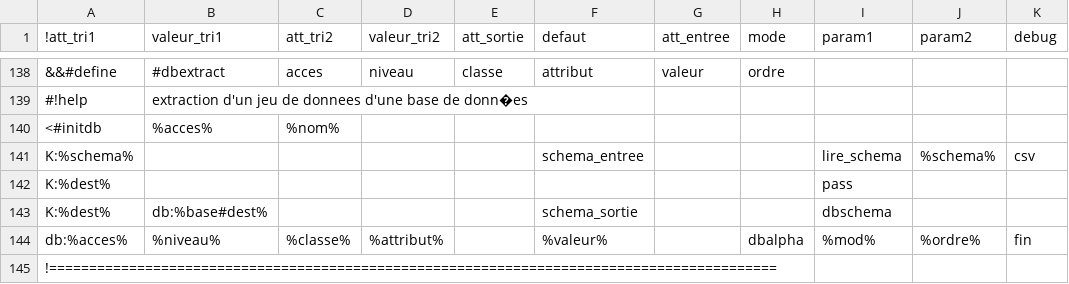
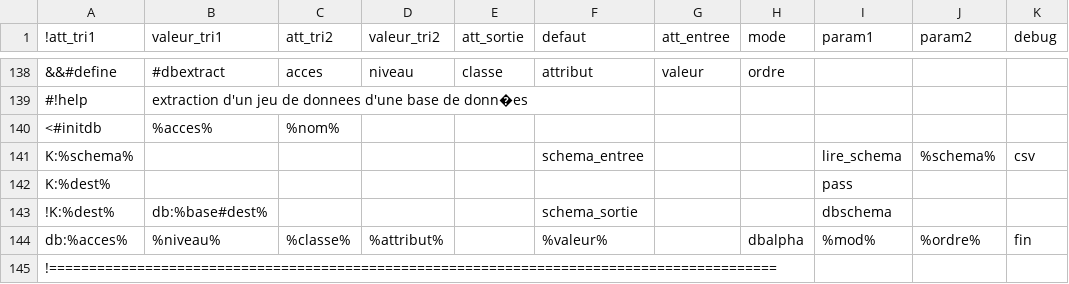
Before and after one commit to service-GCT-EMS/pyetl, a CSV file: pyetl/moteur/fonctions/commandes_internes.csv, drawn as a sheet; only a part is shown, gaps mark what is left out; the diff names each change by its address in the sheet, - before the commit and + after, or states it on an @@ line.

```diff
--- a/pyetl/moteur/fonctions/commandes_internes.csv
+++ b/pyetl/moteur/fonctions/commandes_internes.csv
-A143 (!att_tri1): K:%dest%
+A143 (!att_tri1): !K:%dest%
```
Also changed, not shown: 21 other files.
